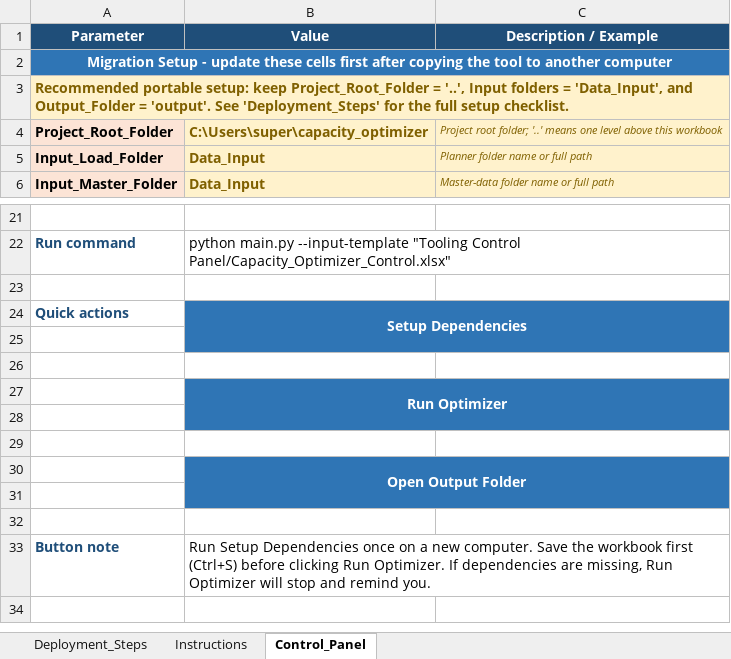
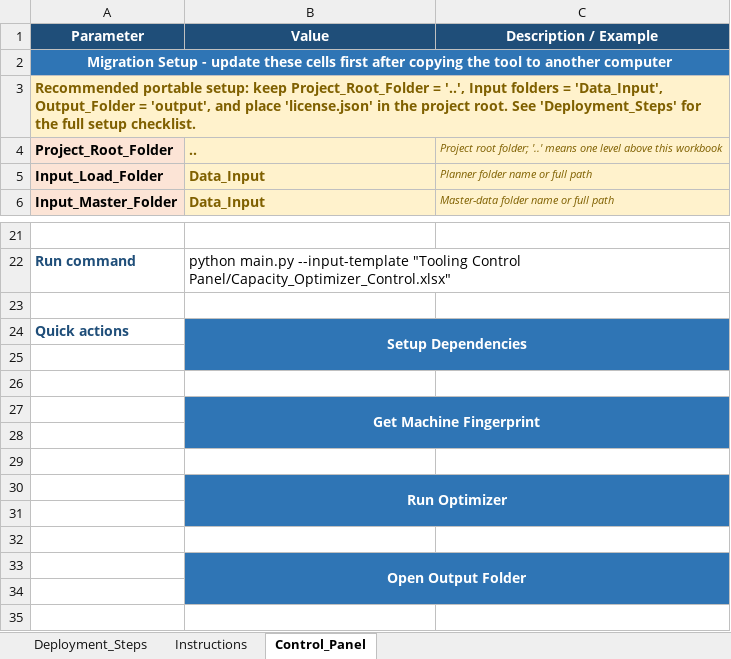
Before and after one commit to royhuang850322/capacity_optimizer, an Excel workbook: Tooling Control Panel/Capacity_Optimizer_Control.xlsx, sheet Control_Panel, drawn as a sheet; only a part is shown, gaps mark what is left out; the shorter side is filled out with more unchanged rows; values as stored, in another font and other column widths than the file's, no borders; removed rows and columns are numbered as before the commit, all else as after; the diff names each change by its address in the sheet, - before the commit and + after, or states it on an @@ line.

```diff
--- a/Tooling Control Panel/Capacity_Optimizer_Control.xlsx (sheet Control_Panel)
+++ b/Tooling Control Panel/Capacity_Optimizer_Control.xlsx (sheet Control_Panel)
-A3 (Parameter): …= 'Data_Input', and Output_Folder = 'output'. See 'Deployment_Steps'…
+A3 (Parameter): …= 'Data_Input', Output_Folder = 'output', and place 'license.json' in the project root. See 'Deployment_Steps'…
-B4 (Value): C:\Users\super\capacity_optimizer
+B4 (Value): ..
-B24:C25 merged
+B24:C25 merged
+row 25: (empty)
+row 26: (empty)
+row 27:  | Get Machine Fingerprint
```
Also changed, not shown: sheet Deployment_Steps, sheet Instructions, 27 other files.
